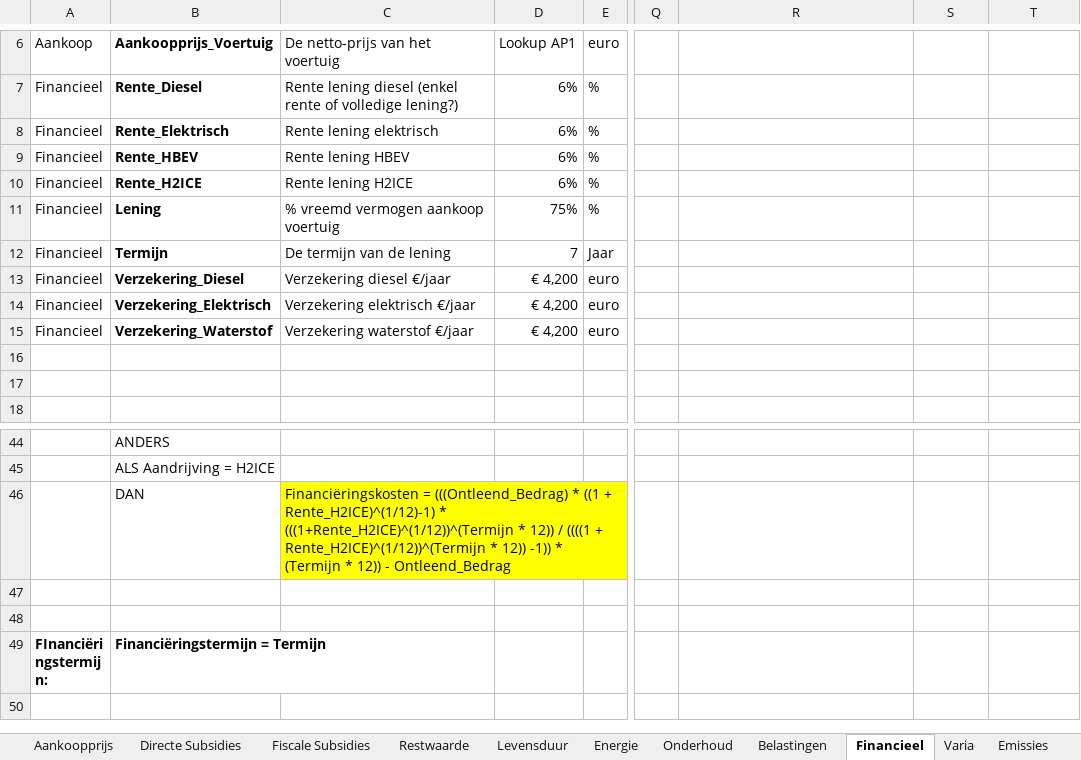
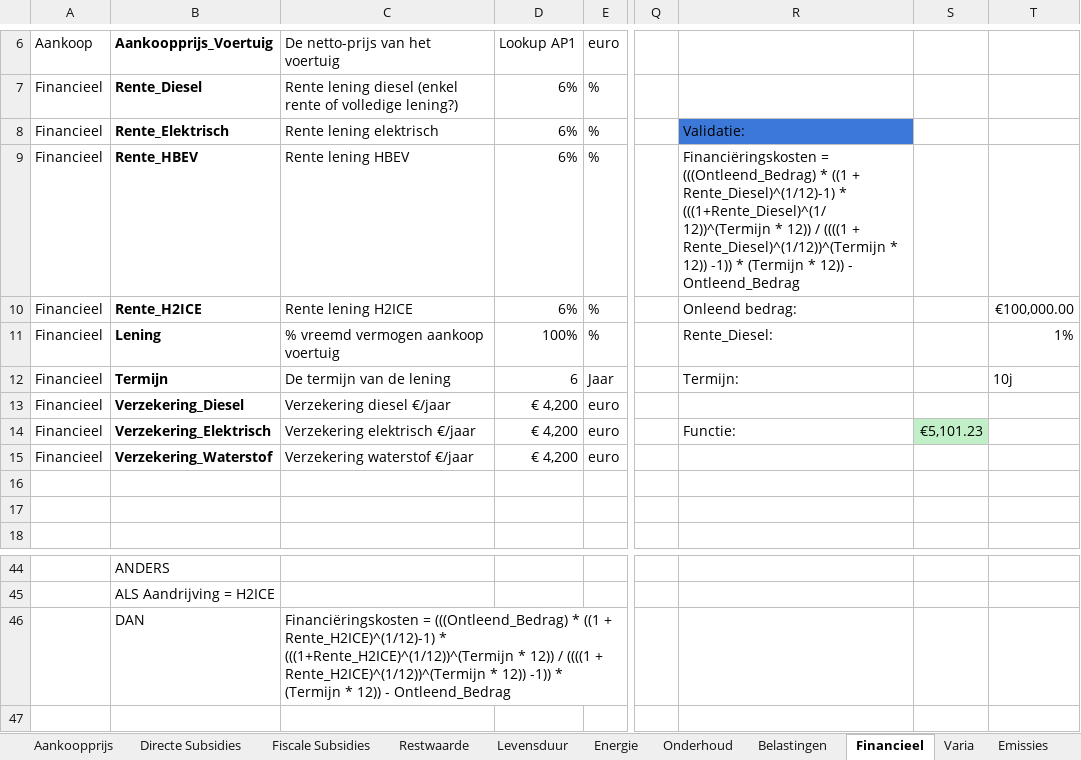
Before and after one commit to Rebel-Data/TCO-dist, an Excel workbook: input.xlsx, sheet Financieel, drawn as a sheet; only a part is shown, gaps mark what is left out; the shorter side is filled out with more unchanged rows; values as stored, in another font and other column widths than the file's, no borders; charts and pictures not drawn; the diff names each change by its address in the sheet, - before the commit and + after, or states it on an @@ line.

```diff
--- a/input.xlsx (sheet Financieel)
+++ b/input.xlsx (sheet Financieel)
-R8: (empty)
+R8: Validatie:
-R8 fill: none
+R8 fill: #3C78D8
-R9: (empty)
+R9: Financiëringskosten = (((Ontleend_Bedrag) * ((1 + Rente_Diesel)^(1/12)-1) * (((1+Rente_Diesel)^(1/12))^(Termijn * 12)) / ((((1 + Rente_Diesel)^(1/12))^(Termijn * 12)) -1)) * (Termijn * 12)) - Ontleend_Bedrag
-R10: (empty)
+R10: Onleend bedrag:
-T10: (empty)
+T10: €100,000.00
-D11: 75%
+D11: 100%
-R11: (empty)
+R11: Rente_Diesel:
-T11: (empty)
+T11: 1%
-D12: 7
+D12: 6
-R12: (empty)
+R12: Termijn:
-T12: (empty)
+T12: 10j
-R14: (empty)
+R14: Functie:
-S14: (empty)
+S14: €5,101.23
-S14 fill: none
+S14 fill: #C1F0C8
-C46 fill: #FFFF00
+C46 fill: none
```
Also changed, not shown: sheet Waardenlijst, sheet Look-up tabellen, sheet Fiscale Subsidies, sheet Overzicht, sheet Energie, sheet Varia, 1 more sheet, other sheet tabs, charts or pictures, 4 other files.
